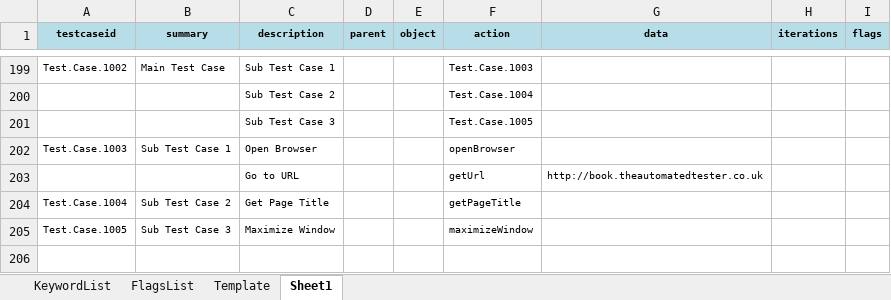
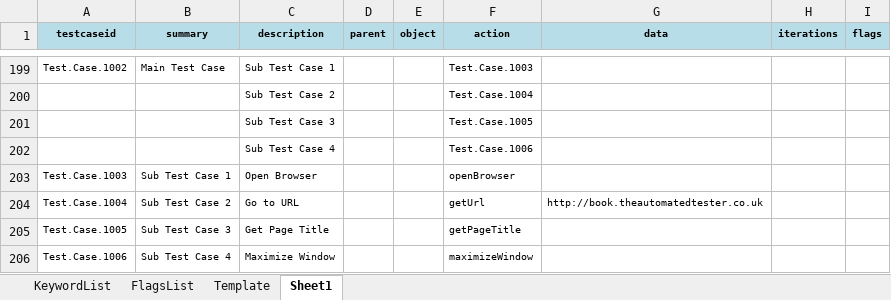
Before and after one commit to iamgauravkhanna/automation-repository-java, an Excel workbook: Raftaar/assets/testcase.xlsx, sheet Sheet1, drawn as a sheet; only a part is shown, gaps mark what is left out; values as stored, in another font and other column widths than the file's, no borders; addresses are those after the commit; the diff names each change by its address in the sheet, - before the commit and + after, or states it on an @@ line.

```diff
--- a/Raftaar/assets/testcase.xlsx (sheet Sheet1)
+++ b/Raftaar/assets/testcase.xlsx (sheet Sheet1)
+row 202:  |  | Sub Test Case 4 |  |  | Test.Case.1006
-A204 (testcaseid): (empty)
+A204 (testcaseid): Test.Case.1004
-B204 (summary): (empty)
+B204 (summary): Sub Test Case 2
-A205 (testcaseid): Test.Case.1004
+A205 (testcaseid): Test.Case.1005
-B205 (summary): Sub Test Case 2
+B205 (summary): Sub Test Case 3
-A206 (testcaseid): Test.Case.1005
+A206 (testcaseid): Test.Case.1006
-B206 (summary): Sub Test Case 3
+B206 (summary): Sub Test Case 4
```
Also changed, not shown: 3 other files.
